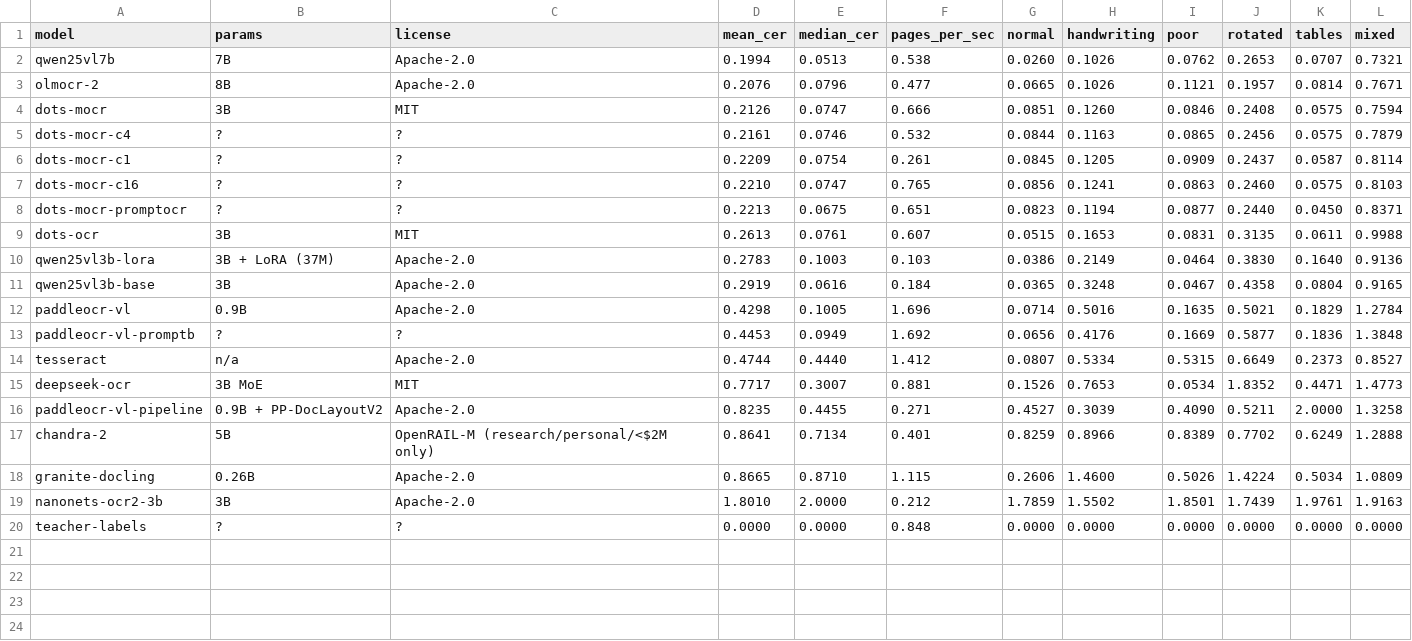
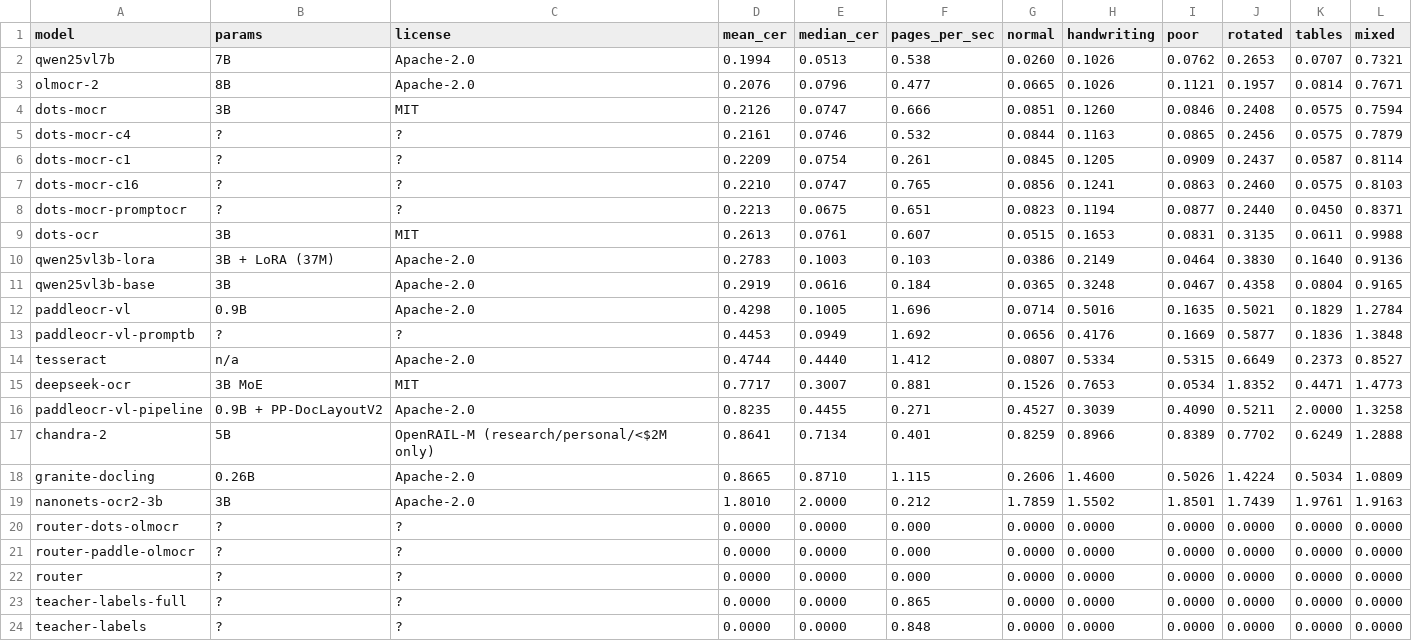
Before and after one commit to MadCodeTX/clinical-ocr-model-bakeoff, a CSV file: reports/leaderboard.csv, drawn as a sheet; the diff names each change by its address in the sheet, - before the commit and + after, or states it on an @@ line.

```diff
--- a/reports/leaderboard.csv
+++ b/reports/leaderboard.csv
+row 20: router-dots-olmocr | ? | ? | 0.0000 | 0.0000 | 0.000 | 0.0000 | 0.0000 | 0.0000 | 0.0000 | 0.0000 | 0.0000
+row 21: router-paddle-olmocr | ? | ? | 0.0000 | 0.0000 | 0.000 | 0.0000 | 0.0000 | 0.0000 | 0.0000 | 0.0000 | 0.0000
+row 22: router | ? | ? | 0.0000 | 0.0000 | 0.000 | 0.0000 | 0.0000 | 0.0000 | 0.0000 | 0.0000 | 0.0000
+row 23: teacher-labels-full | ? | ? | 0.0000 | 0.0000 | 0.865 | 0.0000 | 0.0000 | 0.0000 | 0.0000 | 0.0000 | 0.0000
```
Also changed, not shown: 15 other files.
